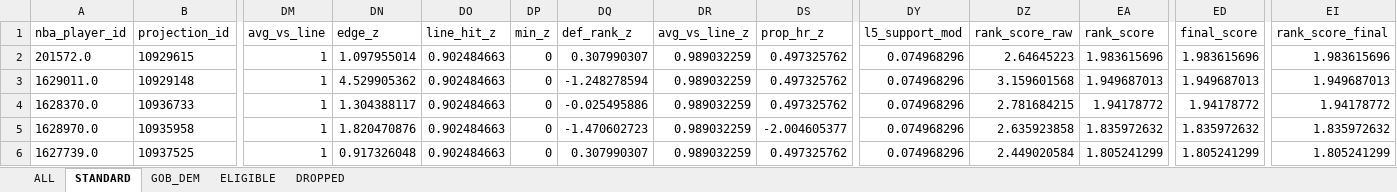
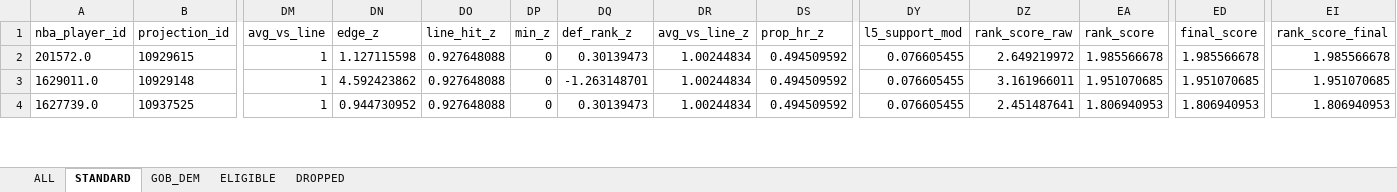
Before and after one commit to halekevi/nba-pipelines, an Excel workbook: NBA/step7_nba1q_ranked_props.xlsx, sheet STANDARD, drawn as a sheet; only a part is shown, gaps mark what is left out; values as stored, in another font and other column widths than the file's, no borders; removed rows and columns are numbered as before the commit, all else as after; rows hold the shown columns only; the diff covers the shown part only; the diff names each change by its address in the sheet, - before the commit and + after, or states it on an @@ line.

```diff
--- a/NBA/step7_nba1q_ranked_props.xlsx (sheet STANDARD)
+++ b/NBA/step7_nba1q_ranked_props.xlsx (sheet STANDARD)
-DN2 (edge_z): 1.097955014
+DN2 (edge_z): 1.127115598
-DO2:DO3 (line_hit_z): 0.902484663
+DO2:DO3 (line_hit_z): 0.927648088
-DQ2 (def_rank_z): 0.307990307
+DQ2 (def_rank_z): 0.30139473
-DR2:DR3 (avg_vs_line_z): 0.989032259
+DR2:DR3 (avg_vs_line_z): 1.00244834
-DS2:DS3 (prop_hr_z): 0.497325762
+DS2:DS3 (prop_hr_z): 0.494509592
-DY2:DY3 (l5_support_mod): 0.074968296
+DY2:DY3 (l5_support_mod): 0.076605455
-DZ2 (rank_score_raw): 2.64645223
+DZ2 (rank_score_raw): 2.649219972
-EA2 (rank_score): 1.983615696
+EA2 (rank_score): 1.985566678
-ED2 (final_score): 1.983615696
+ED2 (final_score): 1.985566678
-EI2 (rank_score_final): 1.983615696
+EI2 (rank_score_final): 1.985566678
-DN3 (edge_z): 4.529905362
+DN3 (edge_z): 4.592423862
-DQ3 (def_rank_z): -1.248278594
+DQ3 (def_rank_z): -1.263148701
-DZ3 (rank_score_raw): 3.159601568
+DZ3 (rank_score_raw): 3.161966011
-EA3 (rank_score): 1.949687013
+EA3 (rank_score): 1.951070685
-ED3 (final_score): 1.949687013
+ED3 (final_score): 1.951070685
-EI3 (rank_score_final): 1.949687013
+EI3 (rank_score_final): 1.951070685
-row 4: 1628370.0 | 10936733 | 1 | 1.304388117 | 0.902484663 | 0 | -0.025495886 | 0.989032259 | 0.497325762 | 0.074968296 | 2.781684215 | 1.94178772 | 1.94178772 | 1.94178772
-row 5: 1628970.0 | 10935958 | 1 | 1.820470876 | 0.902484663 | 0 | -1.470602723 | 0.989032259 | -2.004605377 | 0.074968296 | 2.635923858 | 1.835972632 | 1.835972632 | 1.835972632
-DN4 (edge_z): 0.917326048
+DN4 (edge_z): 0.944730952
-DO4 (line_hit_z): 0.902484663
+DO4 (line_hit_z): 0.927648088
-DQ4 (def_rank_z): 0.307990307
+DQ4 (def_rank_z): 0.30139473
-DR4 (avg_vs_line_z): 0.989032259
+DR4 (avg_vs_line_z): 1.00244834
-DS4 (prop_hr_z): 0.497325762
+DS4 (prop_hr_z): 0.494509592
-DY4 (l5_support_mod): 0.074968296
+DY4 (l5_support_mod): 0.076605455
-DZ4 (rank_score_raw): 2.449020584
+DZ4 (rank_score_raw): 2.451487641
-EA4 (rank_score): 1.805241299
+EA4 (rank_score): 1.806940953
-ED4 (final_score): 1.805241299
+ED4 (final_score): 1.806940953
-EI4 (rank_score_final): 1.805241299
+EI4 (rank_score_final): 1.806940953
```
Also changed, not shown: 4 added rows, 2 removed rows and 316 edited cells elsewhere in this sheet, sheet ALL, sheet ELIGIBLE, sheet GOB_DEM, sheet DROPPED, NBA/step7_nba1h_ranked_props.xlsx, NBA/step8_nba1h_direction_clean.xlsx, 17 other files.
